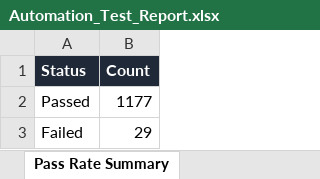
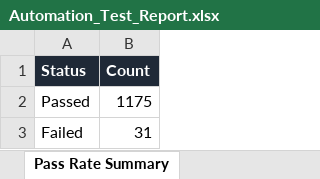
Before and after one commit to Jaishreeprakash/burnout-ai, an Excel workbook: reports/latest/Automation_Test_Report.xlsx, sheet Pass Rate Summary, drawn as a sheet; values as stored, in another font and other column widths than the file's, no borders; the diff names each change by its address in the sheet, - before the commit and + after, or states it on an @@ line.

```diff
--- a/reports/latest/Automation_Test_Report.xlsx (sheet Pass Rate Summary)
+++ b/reports/latest/Automation_Test_Report.xlsx (sheet Pass Rate Summary)
-B2 (Count): 1177
+B2 (Count): 1175
-B3 (Count): 29
+B3 (Count): 31
```
Also changed, not shown: sheet Executed Test Cases, sheet Passed Tests, sheet Failed Tests, sheet Defect Summary, sheet Execution Metrics, 20 other files.
